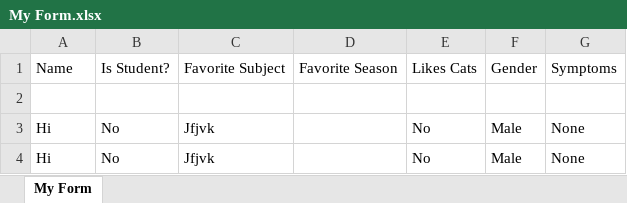
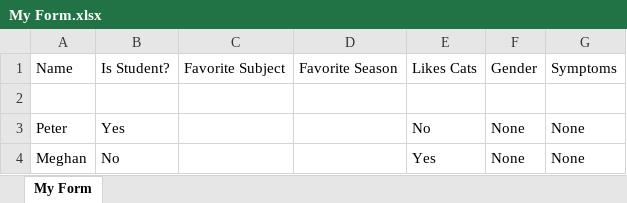
Before and after one commit to DocXtract/pdf-manager, an Excel workbook: My Form.xlsx, sheet My Form, drawn as a sheet; values as stored, in another font and other column widths than the file's, no borders; removed rows and columns are numbered as before the commit, all else as after; the diff names each change by its address in the sheet, - before the commit and + after, or states it on an @@ line.

Commit message:
Fixed duplicate excel bug

```diff
--- a/My Form.xlsx (sheet My Form)
+++ b/My Form.xlsx (sheet My Form)
-row 3: Hi | No | Jfjvk |  | No | Male | None
-row 4: Hi | No | Jfjvk |  | No | Male | None
+row 3: Peter | Yes |  |  | No | None | None
+row 4: Meghan | No |  |  | Yes | None | None
```
Also changed, not shown: 3 other files.
